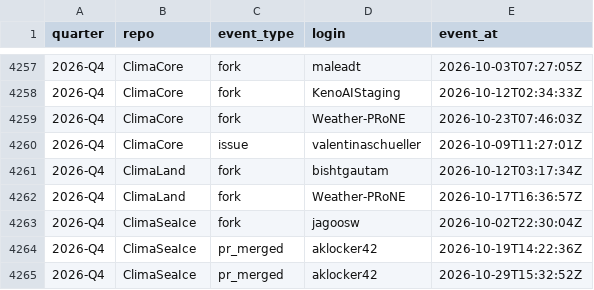
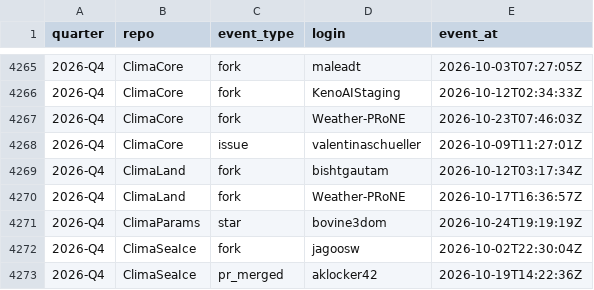
Before and after one commit to petebachant/clima-perf, a CSV file: results/github-engagement.csv, drawn as a sheet; only a part is shown, gaps mark what is left out; the shorter side is filled out with more unchanged rows; the diff covers the shown part only; the diff names each change by its address in the sheet, - before the commit and + after, or states it on an @@ line.

```diff
--- a/results/github-engagement.csv
+++ b/results/github-engagement.csv
+row 4271: 2026-Q4 | ClimaParams | star | bovine3dom | 2026-10-24T19:19:19Z
```
Also changed, not shown: 21 added rows elsewhere in this file, results/colocation-by-repo.csv, 18 other files.
